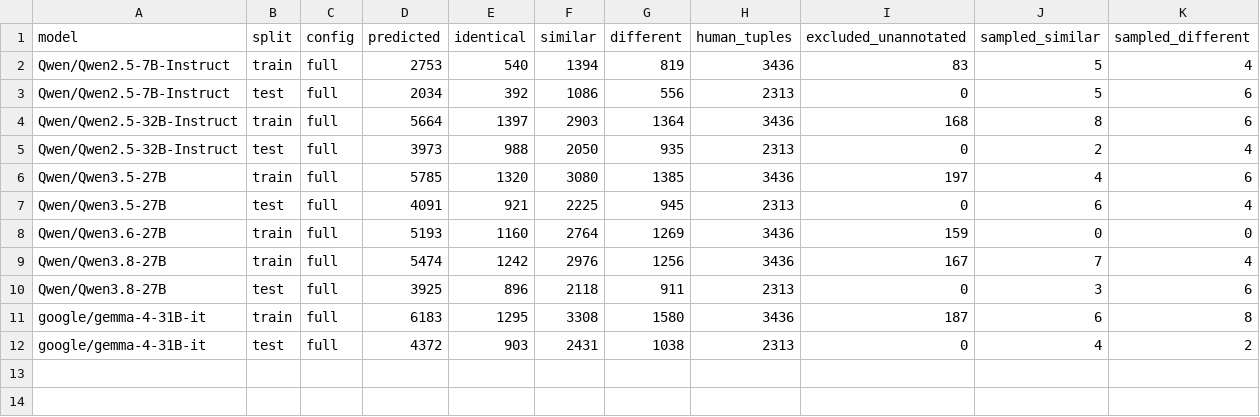
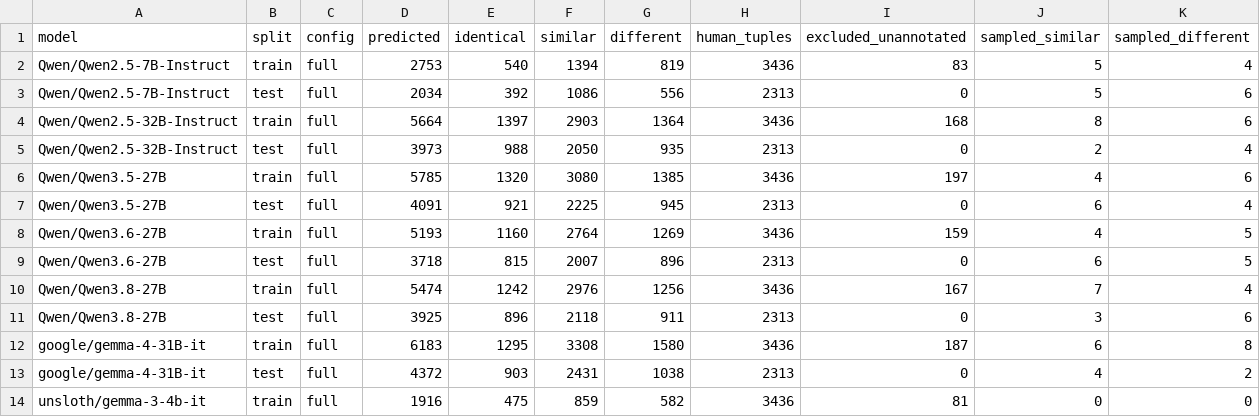
Before and after one commit to AndrewwBC/offset_aware, a CSV file: audit/tuple_review_counts.csv, drawn as a sheet.

```diff
--- a/audit/tuple_review_counts.csv
+++ b/audit/tuple_review_counts.csv
@@ -7,3 +7,4 @@ Qwen/Qwen3.5-27B,train,full,5785,1320,3080,1385,3436,197,4,6
 Qwen/Qwen3.5-27B,test,full,4091,921,2225,945,2313,0,6,4
-Qwen/Qwen3.6-27B,train,full,5193,1160,2764,1269,3436,159,0,0
+Qwen/Qwen3.6-27B,train,full,5193,1160,2764,1269,3436,159,4,5
+Qwen/Qwen3.6-27B,test,full,3718,815,2007,896,2313,0,6,5
 Qwen/Qwen3.8-27B,train,full,5474,1242,2976,1256,3436,167,7,4
@@ -12 +13,2 @@ google/gemma-4-31B-it,train,full,6183,1295,3308,1580,3436,187,6,8
 google/gemma-4-31B-it,test,full,4372,903,2431,1038,2313,0,4,2
+unsloth/gemma-3-4b-it,train,full,1916,475,859,582,3436,81,0,0
```
Also changed, not shown: 6 other files.
